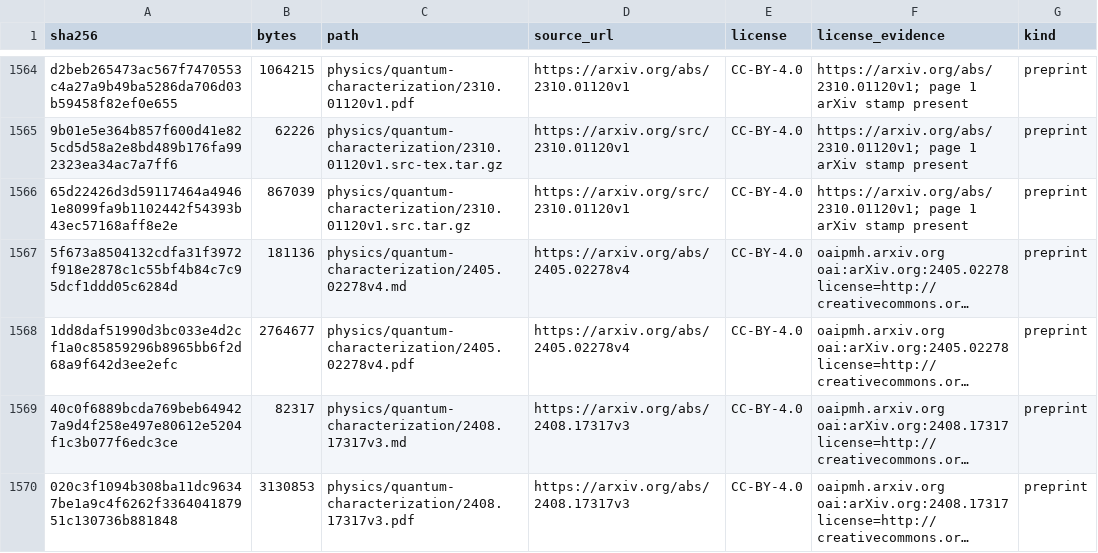
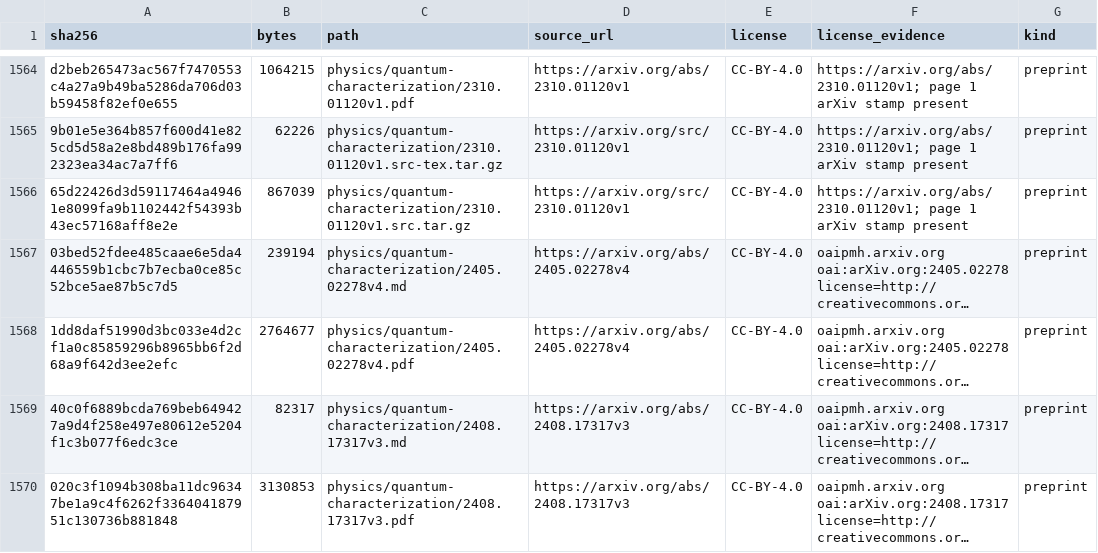
Before and after one commit to Oichkatzelesfrettschen/gororoba-documents-public, a TSV file: manifest.tsv, drawn as a sheet; only a part is shown, gaps mark what is left out; long unchanged cells end in …; the diff names each change by its address in the sheet, - before the commit and + after, or states it on an @@ line.

```diff
--- a/manifest.tsv
+++ b/manifest.tsv
-A1567 (sha256): 5f673a8504132cdfa31f3972f918e2878c1c55bf4b84c7c95dcf1ddd05c6284d
+A1567 (sha256): 03bed52fdee485caae6e5da4446559b1cbc7b7ecba0ce85c52bce5ae87b5c7d5
-B1567 (bytes): 181136
+B1567 (bytes): 239194
```
Also changed, not shown: 1 other file.
